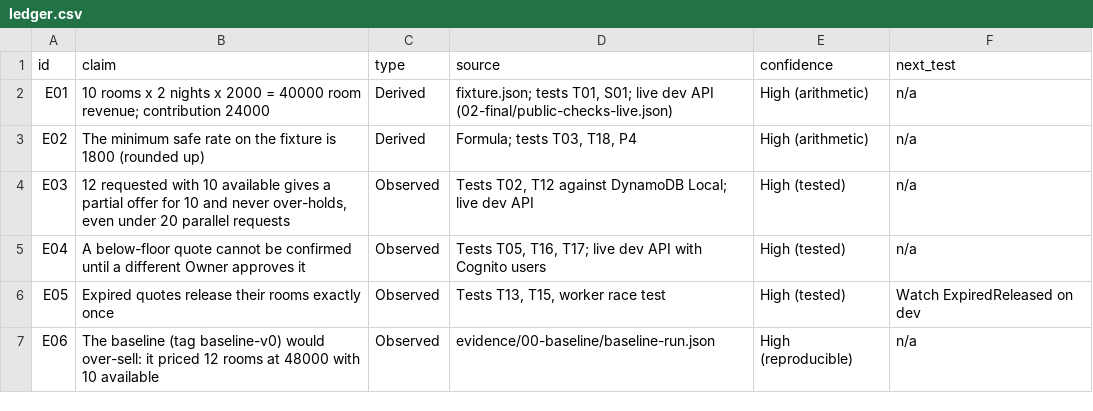
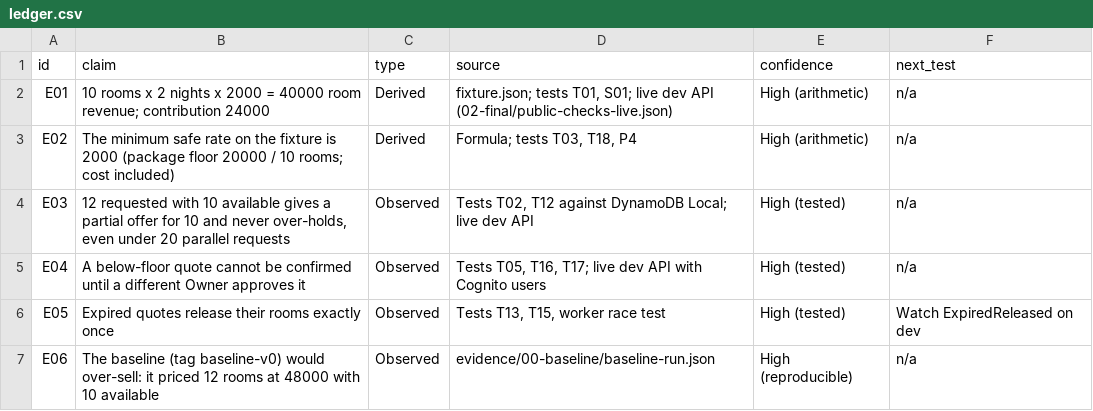
Before and after one commit to Vikram5002/Group-Stay-Quote-Builder, a CSV file: evidence/ledger.csv, drawn as a sheet; only a part is shown.

Commit message:
docs and ledger follow the floor rate rule

```diff
--- a/evidence/ledger.csv
+++ b/evidence/ledger.csv
@@ -2,3 +2,3 @@ id,claim,type,source,confidence,next_test
 E01,10 rooms x 2 nights x 2000 = 40000 room revenue; contribution 24000,Derived,"fixture.json; tests T01, S01; live dev API (02-final/public-checks-live.json)",High (arithmetic),n/a
-E02,The minimum safe rate on the fixture is 1800 (rounded up),Derived,"Formula; tests T03, T18, P4",High (arithmetic),n/a
+E02,The minimum safe rate on the fixture is 2000 (package floor 20000 / 10 rooms; cost included),Derived,"Formula; tests T03, T18, P4",High (arithmetic),n/a
 E03,"12 requested with 10 available gives a partial offer for 10 and never over-holds, even under 20 parallel requests",Observed,"Tests T02, T12 against DynamoDB Local; live dev API",High (tested),n/a
```
Also changed, not shown: 6 other files.
